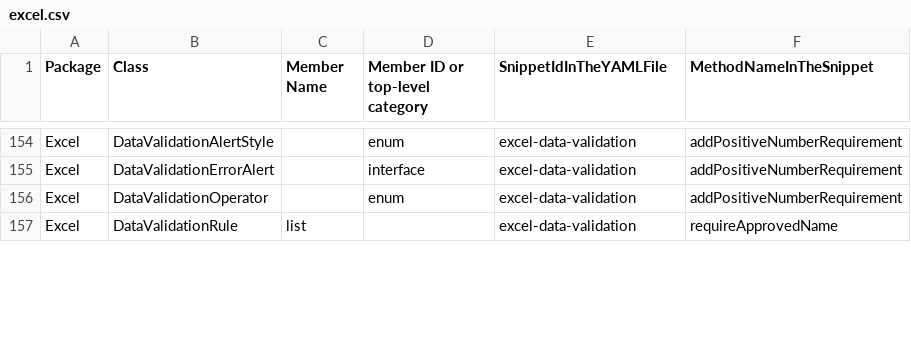
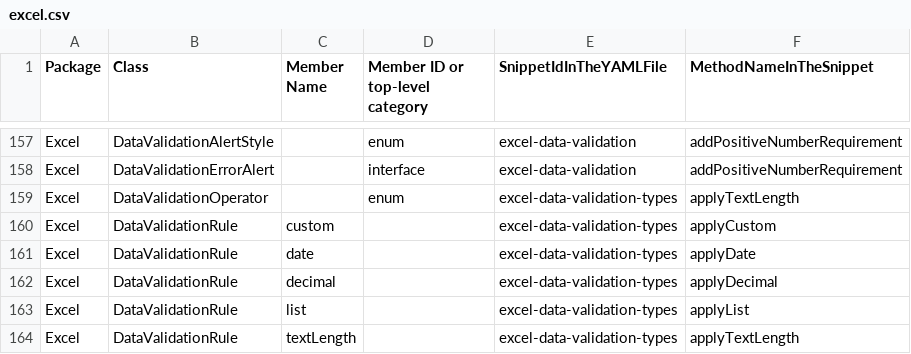
Before and after one commit to OfficeDev/office-js-snippets, a CSV file: snippet-extractor-metadata/excel.csv, drawn as a sheet; only a part is shown, gaps mark what is left out; the diff covers the shown part only.

Commit message:
[excel] (Data Validation) Add a sample to showcase all types of data validation (#1093)
* Make types obvious

* Fix DateTimeDataValidation compilation error

* Apply suggestions from code review

Co-authored-by: Elizabeth Samuel <elizs@microsoft.com>

* Add note about the DV bug

* Add note in comment too

---------

Co-authored-by: Elizabeth Samuel <elizs@microsoft.com>

```diff
--- a/snippet-extractor-metadata/excel.csv
+++ b/snippet-extractor-metadata/excel.csv
@@ -155,3 +158,7 @@ Excel,DataValidationAlertStyle,,enum,excel-data-validation,addPositiveNumberRequ
 Excel,DataValidationErrorAlert,,interface,excel-data-validation,addPositiveNumberRequirement
-Excel,DataValidationOperator,,enum,excel-data-validation,addPositiveNumberRequirement
-Excel,DataValidationRule,list,,excel-data-validation,requireApprovedName
+Excel,DataValidationOperator,,enum,excel-data-validation-types,applyTextLength
+Excel,DataValidationRule,custom,,excel-data-validation-types,applyCustom
+Excel,DataValidationRule,date,,excel-data-validation-types,applyDate
+Excel,DataValidationRule,decimal,,excel-data-validation-types,applyDecimal
+Excel,DataValidationRule,list,,excel-data-validation-types,applyList
+Excel,DataValidationRule,textLength,,excel-data-validation-types,applyTextLength
```
Also changed, not shown: 7 added rows and 2 edited cells elsewhere in this file, 7 other files.
